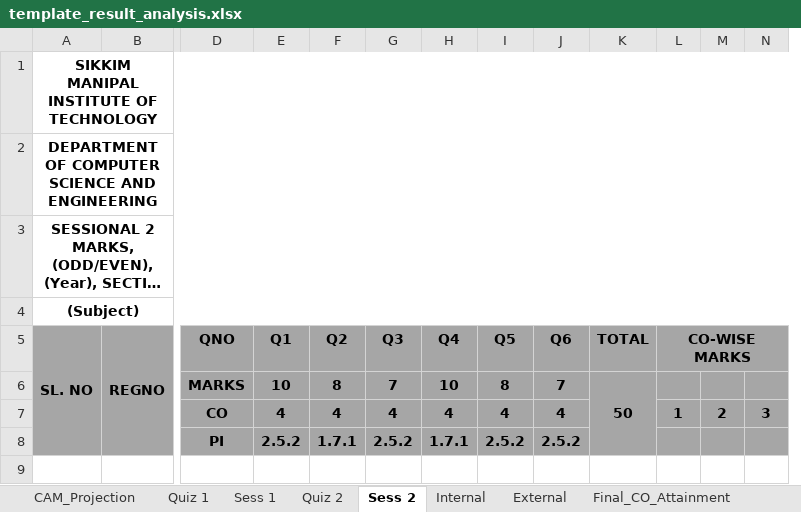
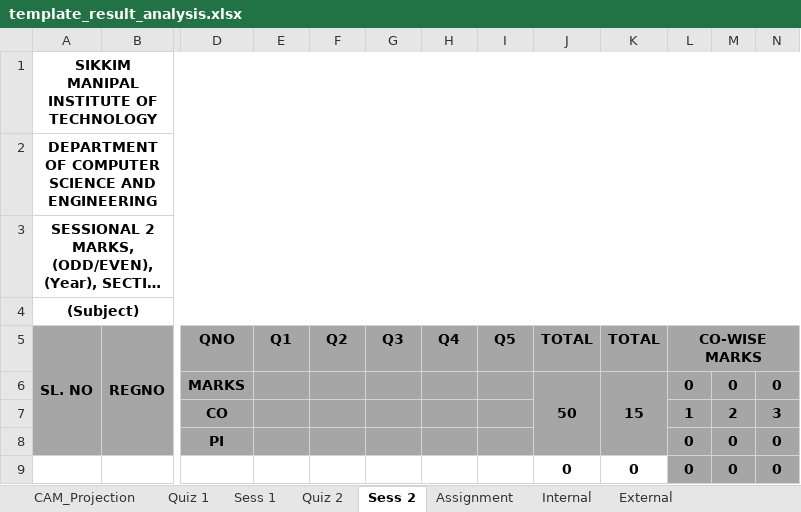
Before and after one commit to NexusDevelopingImpossible/IntelliCampus, an Excel workbook: data/template_result_analysis.xlsx, sheet Sess 2, drawn as a sheet; only a part is shown, gaps mark what is left out; long unchanged cells end in …; values as stored, in another font and other column widths than the file's, no borders; removed rows and columns are numbered as before the commit, all else as after; rows hold the shown columns only; the diff names each change by its address in the sheet, - before the commit and + after, or states it on an @@ line.

Commit message:
v0.31.3: Result analysis shifted to internal marks.

```diff
--- a/data/template_result_analysis.xlsx (sheet Sess 2)
+++ b/data/template_result_analysis.xlsx (sheet Sess 2)
+sheet tab: Assignment
-column J (Q6), row 7: 4
+column K (TOTAL), empty
-row 6:  |  | MARKS | 10 | 8 | 7 | 10 | 8 | 7 | 50
+row 6:  |  | MARKS |  |  |  |  |  | 50 | 15 | 0 | 0 | 0
-E7 (Q1): 4
+E7 (Q1): (empty)
-F7 (Q2): 4
+F7 (Q2): (empty)
-G7 (Q3): 4
+G7 (Q3): (empty)
-H7 (Q4): 4
+H7 (Q4): (empty)
-I7 (Q5): 4
+I7 (Q5): (empty)
-row 8:  |  | PI | 2.5.2 | 1.7.1 | 2.5.2 | 1.7.1 | 2.5.2 | 2.5.2
+row 8:  |  | PI |  |  |  |  |  |  |  | 0 | 0 | 0
+row 9:  |  |  |  |  |  |  |  | 0 | 0 | 0 | 0 | 0
```
Also changed, not shown: sheet Internal, sheet Quiz 2, sheet Sess 1, sheet External, sheet Quiz 1, 15 other files.
